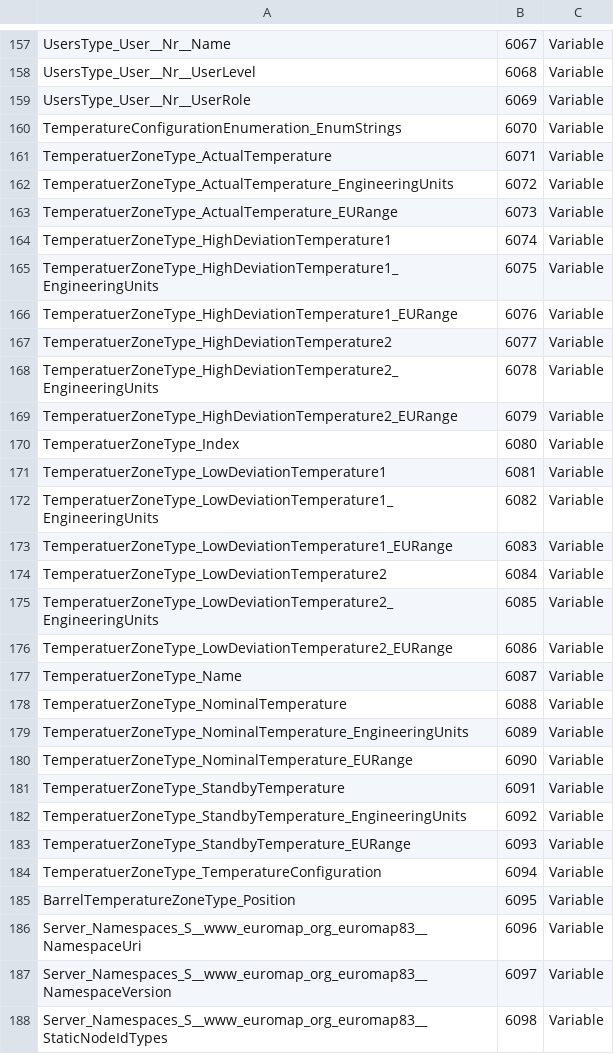
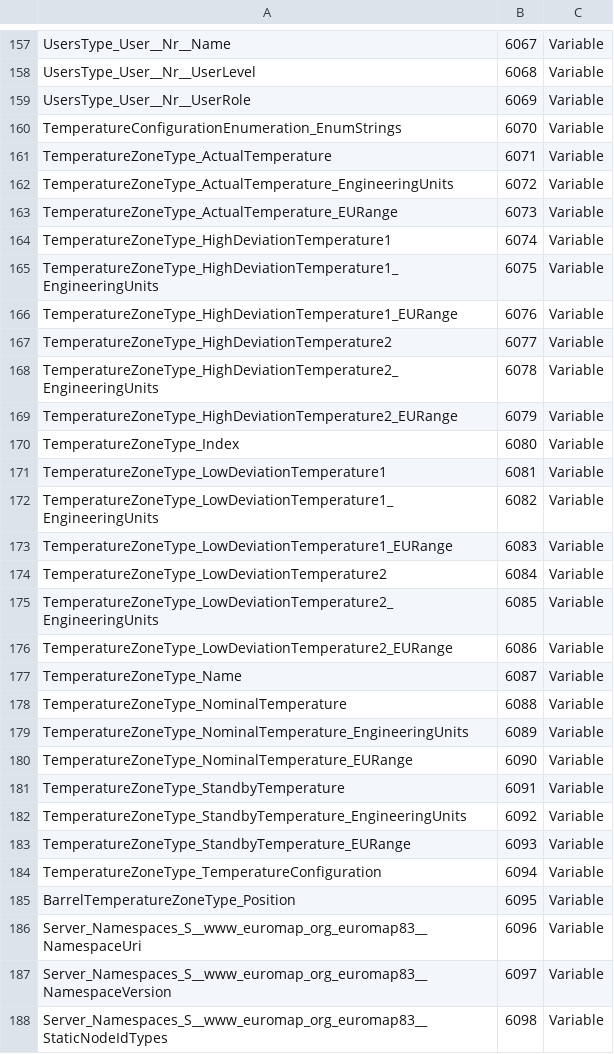
Before and after one commit to euromap77/euromap77, a CSV file: model/euromap83.csv, drawn as a sheet; only a part is shown, gaps mark what is left out; the diff covers the shown part only.

Commit message:
Errors corrected
The models should now be in accordance with the drafts

```diff
--- a/model/euromap83.csv
+++ b/model/euromap83.csv
@@ -160,26 +160,26 @@ UsersType_User__Nr__UserRole,6069,Variable
 TemperatureConfigurationEnumeration_EnumStrings,6070,Variable
-TemperatuerZoneType_ActualTemperature,6071,Variable
-TemperatuerZoneType_ActualTemperature_EngineeringUnits,6072,Variable
-TemperatuerZoneType_ActualTemperature_EURange,6073,Variable
-TemperatuerZoneType_HighDeviationTemperature1,6074,Variable
-TemperatuerZoneType_HighDeviationTemperature1_EngineeringUnits,6075,Variable
-TemperatuerZoneType_HighDeviationTemperature1_EURange,6076,Variable
-TemperatuerZoneType_HighDeviationTemperature2,6077,Variable
-TemperatuerZoneType_HighDeviationTemperature2_EngineeringUnits,6078,Variable
-TemperatuerZoneType_HighDeviationTemperature2_EURange,6079,Variable
-TemperatuerZoneType_Index,6080,Variable
-TemperatuerZoneType_LowDeviationTemperature1,6081,Variable
-TemperatuerZoneType_LowDeviationTemperature1_EngineeringUnits,6082,Variable
-TemperatuerZoneType_LowDeviationTemperature1_EURange,6083,Variable
-TemperatuerZoneType_LowDeviationTemperature2,6084,Variable
-TemperatuerZoneType_LowDeviationTemperature2_EngineeringUnits,6085,Variable
-TemperatuerZoneType_LowDeviationTemperature2_EURange,6086,Variable
-TemperatuerZoneType_Name,6087,Variable
-TemperatuerZoneType_NominalTemperature,6088,Variable
-TemperatuerZoneType_NominalTemperature_EngineeringUnits,6089,Variable
-TemperatuerZoneType_NominalTemperature_EURange,6090,Variable
-TemperatuerZoneType_StandbyTemperature,6091,Variable
-TemperatuerZoneType_StandbyTemperature_EngineeringUnits,6092,Variable
-TemperatuerZoneType_StandbyTemperature_EURange,6093,Variable
-TemperatuerZoneType_TemperatureConfiguration,6094,Variable
+TemperatureZoneType_ActualTemperature,6071,Variable
+TemperatureZoneType_ActualTemperature_EngineeringUnits,6072,Variable
+TemperatureZoneType_ActualTemperature_EURange,6073,Variable
+TemperatureZoneType_HighDeviationTemperature1,6074,Variable
+TemperatureZoneType_HighDeviationTemperature1_EngineeringUnits,6075,Variable
+TemperatureZoneType_HighDeviationTemperature1_EURange,6076,Variable
+TemperatureZoneType_HighDeviationTemperature2,6077,Variable
+TemperatureZoneType_HighDeviationTemperature2_EngineeringUnits,6078,Variable
+TemperatureZoneType_HighDeviationTemperature2_EURange,6079,Variable
+TemperatureZoneType_Index,6080,Variable
+TemperatureZoneType_LowDeviationTemperature1,6081,Variable
+TemperatureZoneType_LowDeviationTemperature1_EngineeringUnits,6082,Variable
+TemperatureZoneType_LowDeviationTemperature1_EURange,6083,Variable
+TemperatureZoneType_LowDeviationTemperature2,6084,Variable
+TemperatureZoneType_LowDeviationTemperature2_EngineeringUnits,6085,Variable
+TemperatureZoneType_LowDeviationTemperature2_EURange,6086,Variable
+TemperatureZoneType_Name,6087,Variable
+TemperatureZoneType_NominalTemperature,6088,Variable
+TemperatureZoneType_NominalTemperature_EngineeringUnits,6089,Variable
+TemperatureZoneType_NominalTemperature_EURange,6090,Variable
+TemperatureZoneType_StandbyTemperature,6091,Variable
+TemperatureZoneType_StandbyTemperature_EngineeringUnits,6092,Variable
+TemperatureZoneType_StandbyTemperature_EURange,6093,Variable
+TemperatureZoneType_TemperatureConfiguration,6094,Variable
 BarrelTemperatureZoneType_Position,6095,Variable
```
Also changed, not shown: 11 edited cells elsewhere in this file, 3 other files.
